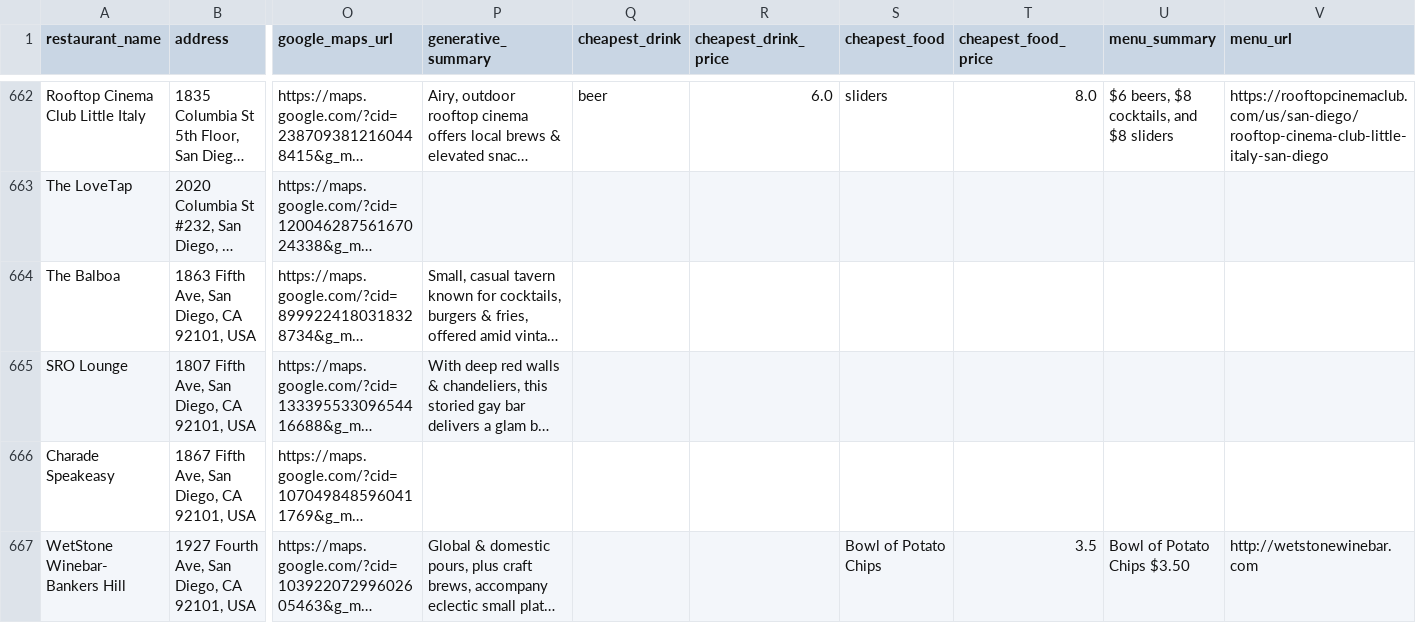
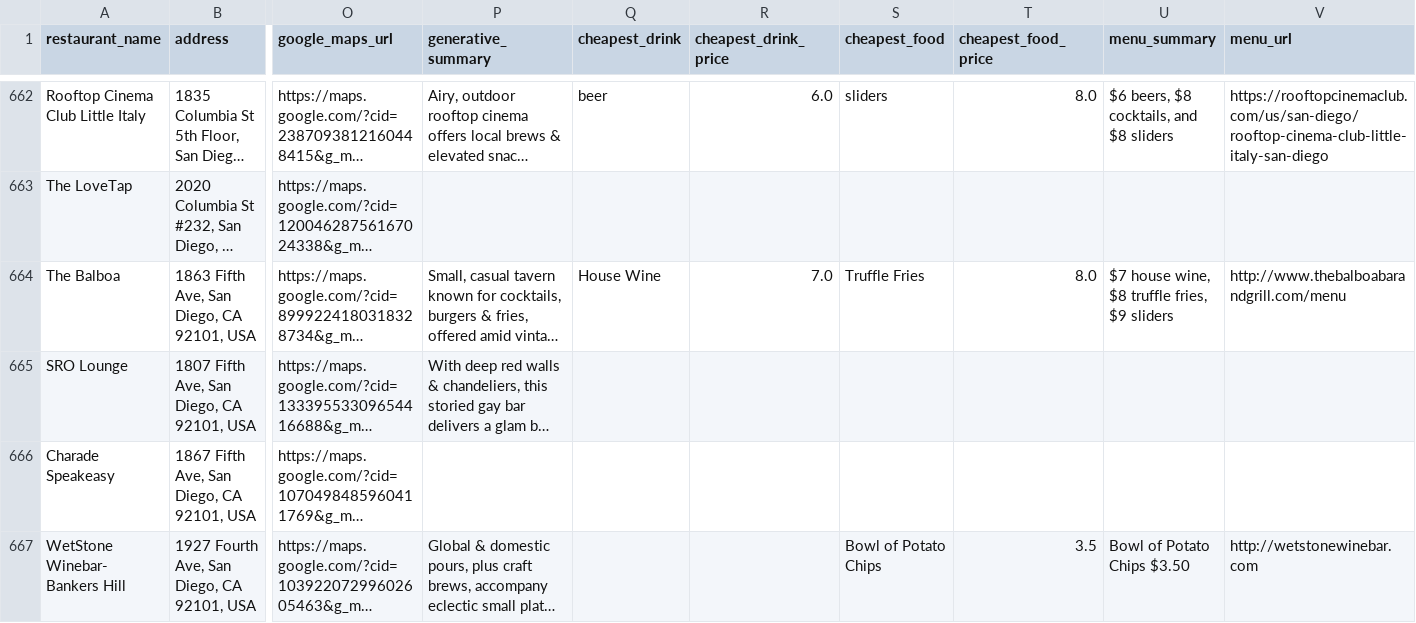
Before and after one commit to ruslanosipov/sandiegohours, a CSV file: public/happy_hours.csv, drawn as a sheet; only a part is shown, gaps mark what is left out; long unchanged cells end in …; the diff covers the shown part only; the diff names each change by its address in the sheet, - before the commit and + after, or states it on an @@ line.

```diff
--- a/public/happy_hours.csv
+++ b/public/happy_hours.csv
-Q664 (cheapest_drink): (empty)
+Q664 (cheapest_drink): House Wine
-R664 (cheapest_drink_price): (empty)
+R664 (cheapest_drink_price): 7.0
-S664 (cheapest_food): (empty)
+S664 (cheapest_food): Truffle Fries
-T664 (cheapest_food_price): (empty)
+T664 (cheapest_food_price): 8.0
-U664 (menu_summary): (empty)
+U664 (menu_summary): $7 house wine, $8 truffle fries, $9 sliders
-V664 (menu_url): (empty)
+V664 (menu_url): http://www.thebalboabarandgrill.com/menu
```
Also changed, not shown: 81 edited cells elsewhere in this file, public/menu_data.csv.
